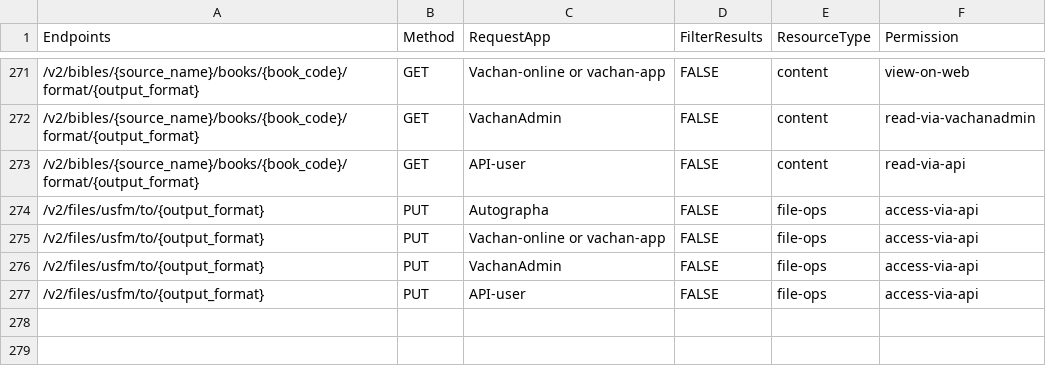
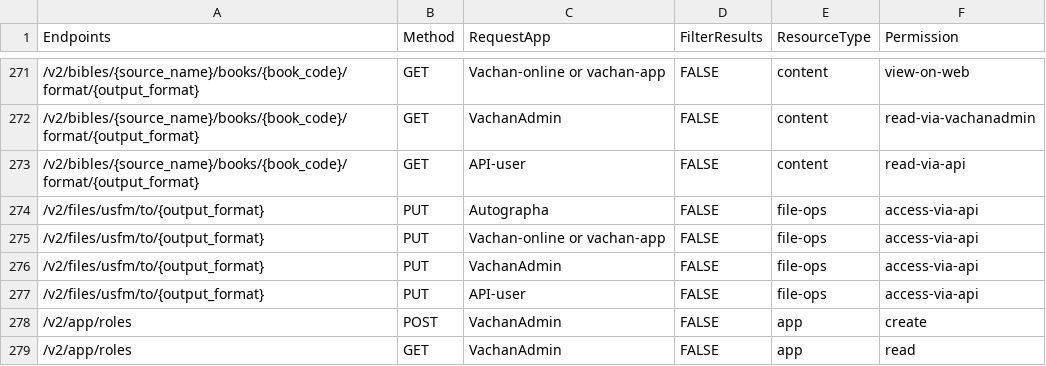
Before and after one commit to Bridgeconn/vachan-api, a CSV file: db/csvs/api_permissions.csv, drawn as a sheet; only a part is shown, gaps mark what is left out; the diff names each change by its address in the sheet, - before the commit and + after, or states it on an @@ line.

```diff
--- a/db/csvs/api_permissions.csv
+++ b/db/csvs/api_permissions.csv
+row 278: /v2/app/roles | POST | VachanAdmin | FALSE | app | create
+row 279: /v2/app/roles | GET | VachanAdmin | FALSE | app | read
```
Also changed, not shown: 3 other files.
